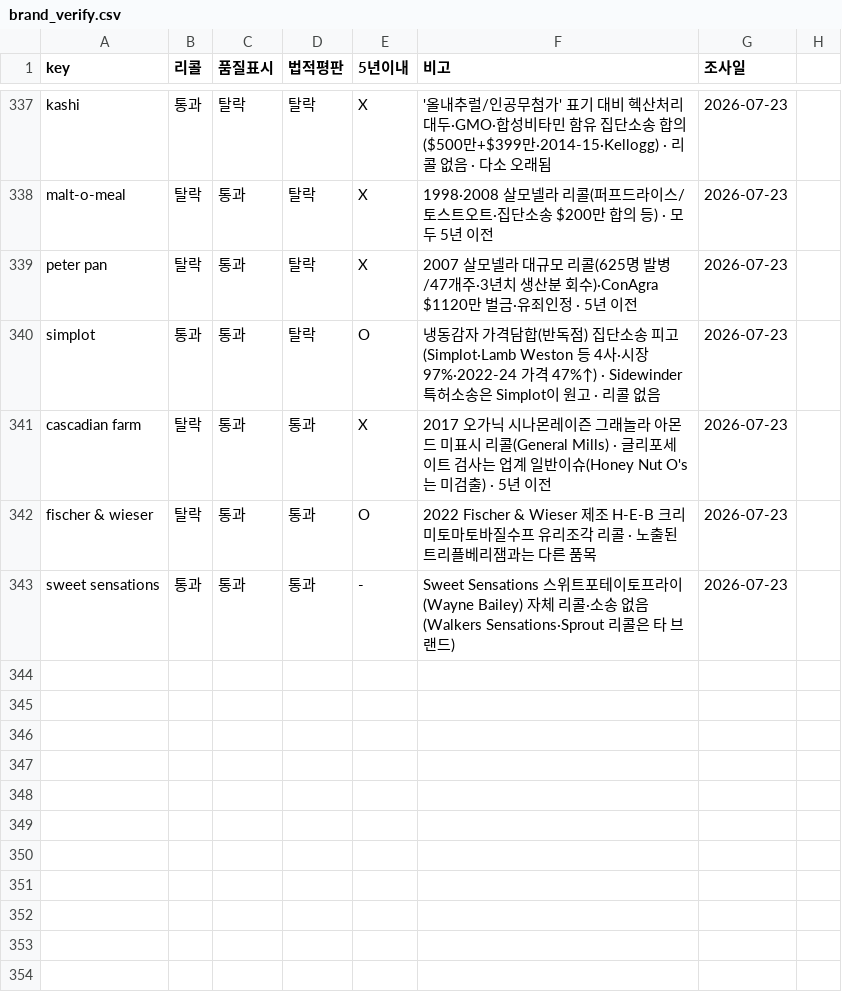
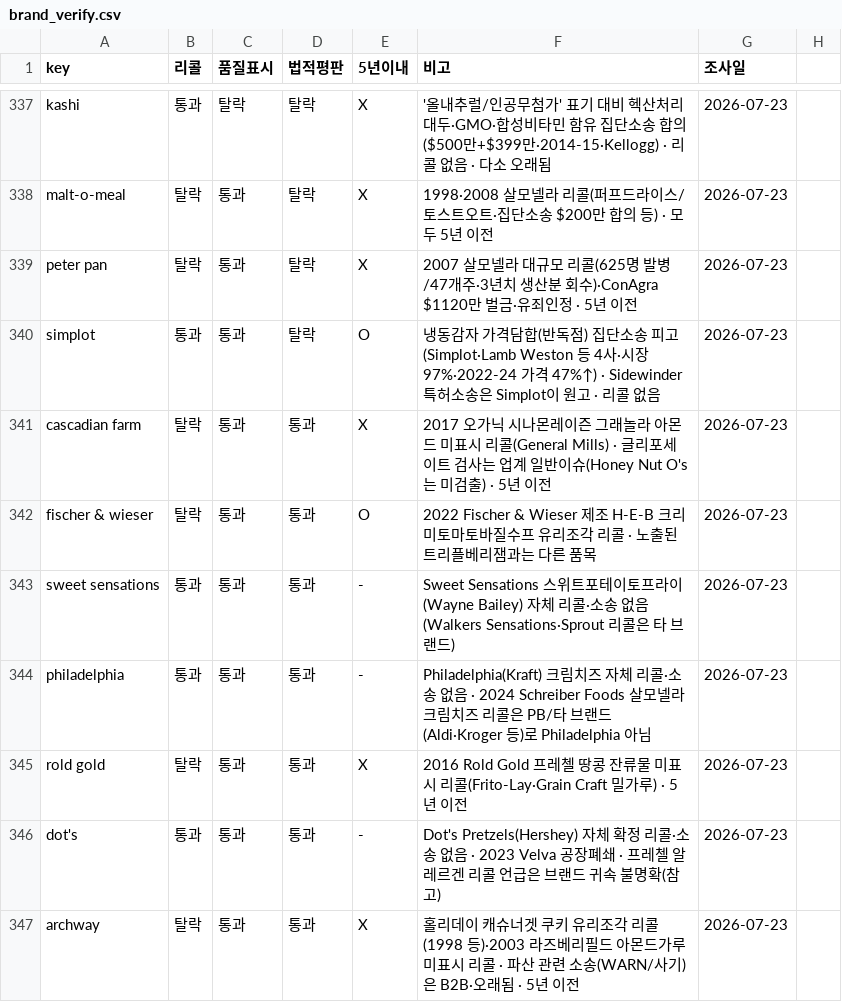
Before and after one commit to minseokedwardchoi-cmyk/costco-label-ocr, a CSV file: brand-verify/brand_verify.csv, drawn as a sheet; only a part is shown, gaps mark what is left out.

```diff
--- a/brand-verify/brand_verify.csv
+++ b/brand-verify/brand_verify.csv
@@ -343 +343,5 @@ fischer & wieser,탈락,통과,통과,O,2022 Fischer & Wieser 제조 H-E-B 크
 sweet sensations,통과,통과,통과,-,Sweet Sensations 스위트포테이토프라이(Wayne Bailey) 자체 리콜·소송 없음(Walkers Sensations·Sprout 리콜은 타 브랜드),2026-07-23
+philadelphia,통과,통과,통과,-,Philadelphia(Kraft) 크림치즈 자체 리콜·소송 없음 · 2024 Schreiber Foods 살모넬라 크림치즈 리콜은 PB/타 브랜드(Aldi·Kroger 등)로 Philadelphia 아님,2026-07-23
+rold gold,탈락,통과,통과,X,2016 Rold Gold 프레첼 땅콩 잔류물 미표시 리콜(Frito-Lay·Grain Craft 밀가루) · 5년 이전,2026-07-23
+dot's,통과,통과,통과,-,Dot's Pretzels(Hershey) 자체 확정 리콜·소송 없음 · 2023 Velva 공장폐쇄 · 프레첼 알레르겐 리콜 언급은 브랜드 귀속 불명확(참고),2026-07-23
+archway,탈락,통과,통과,X,홀리데이 캐슈너겟 쿠키 유리조각 리콜(1998 등)·2003 라즈베리필드 아몬드가루 미표시 리콜 · 파산 관련 소송(WARN/사기)은 B2B·오래됨 · 5년 이전,2026-07-23
```
